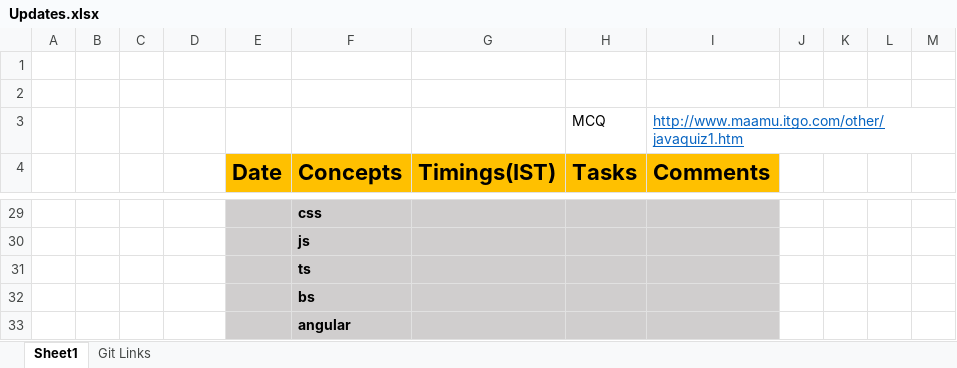
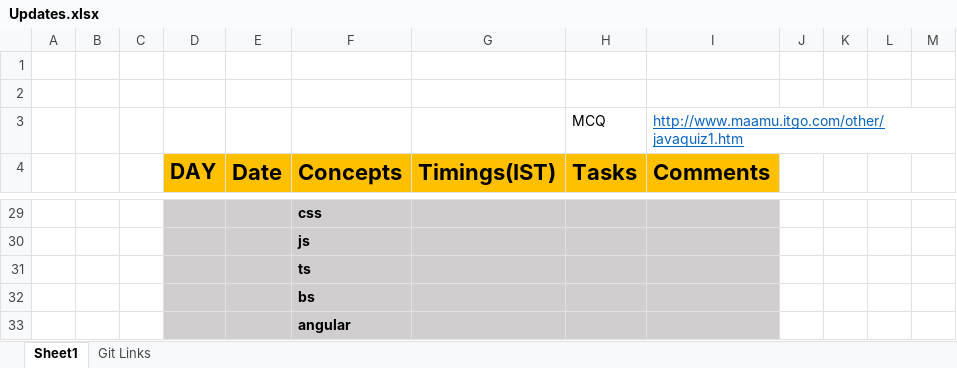
Before and after one commit to sandeepsomavarapu/JavaFSD_Training_6-30-AM, an Excel workbook: Updates.xlsx, sheet Sheet1, drawn as a sheet; only a part is shown, gaps mark what is left out; values as stored, in another font and other column widths than the file's, no borders; the diff covers the shown part only; the diff names each change by its address in the sheet, - before the commit and + after, or states it on an @@ line.

```diff
--- a/Updates.xlsx (sheet Sheet1)
+++ b/Updates.xlsx (sheet Sheet1)
-D4: (empty)
+D4: DAY
-D4 fill: none
+D4 fill: #FFC000
-D29:D33 fill: none
+D29:D33 fill: #D0CECE
```
Also changed, not shown: 1 added row, 1 removed row, 14 edited cells and cell formats elsewhere in this sheet, 5 other files.
